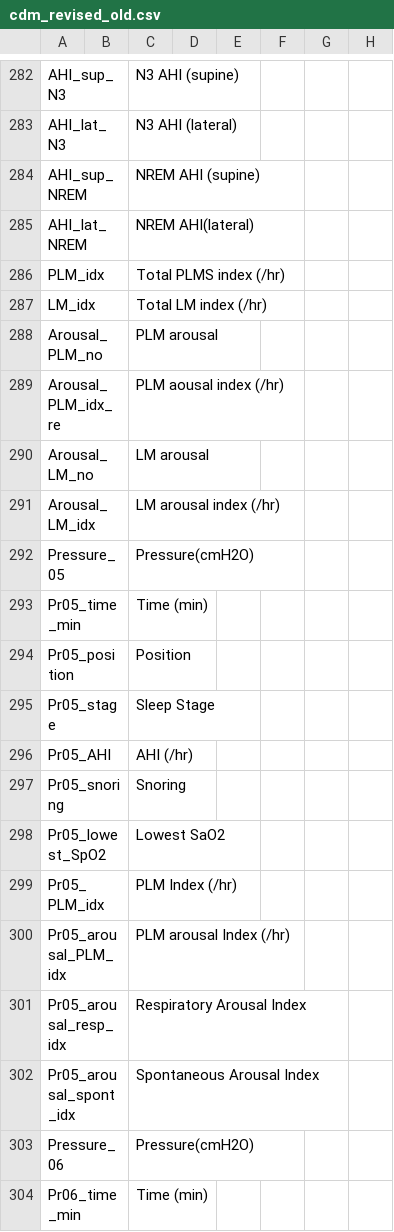
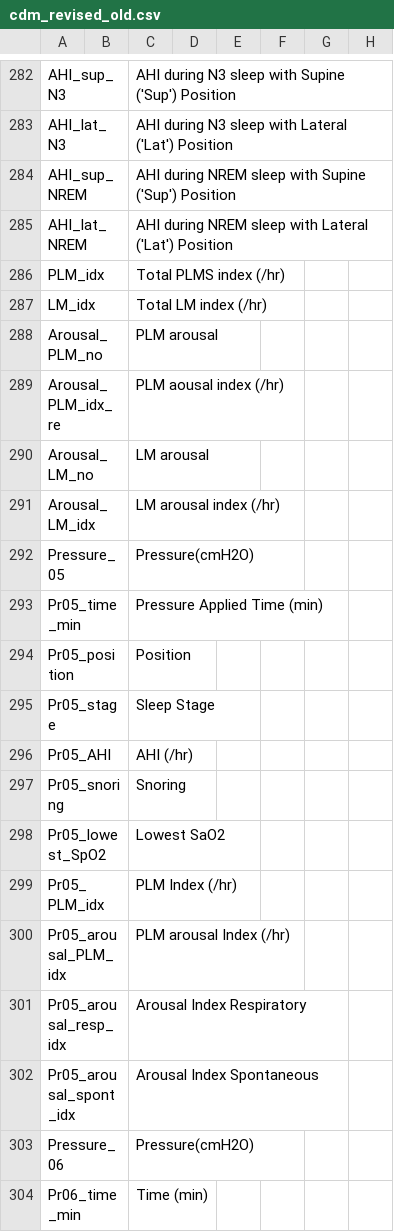
Before and after one commit to filmers19/sleepDataCollectionEMRtoCSV, a CSV file: cdm_revised_old.csv, drawn as a sheet; only a part is shown, gaps mark what is left out; the diff covers the shown part only; the diff names each change by its address in the sheet, - before the commit and + after, or states it on an @@ line.

```diff
--- a/cdm_revised_old.csv
+++ b/cdm_revised_old.csv
-C282: N3 AHI (supine)
+C282: AHI during N3 sleep with Supine ('Sup') Position
-C283: N3 AHI (lateral)
+C283: AHI during N3 sleep with Lateral ('Lat') Position
-C284: NREM AHI (supine)
+C284: AHI during NREM sleep with Supine ('Sup') Position
-C285: NREM AHI(lateral)
+C285: AHI during NREM sleep with Lateral ('Lat') Position
-C293: Time (min)
+C293: Pressure Applied Time (min)
-C301: Respiratory Arousal Index
+C301: Arousal Index Respiratory
-C302: Spontaneous Arousal Index
+C302: Arousal Index Spontaneous
```
Also changed, not shown: 25 edited cells elsewhere in this file, 18 other files.
